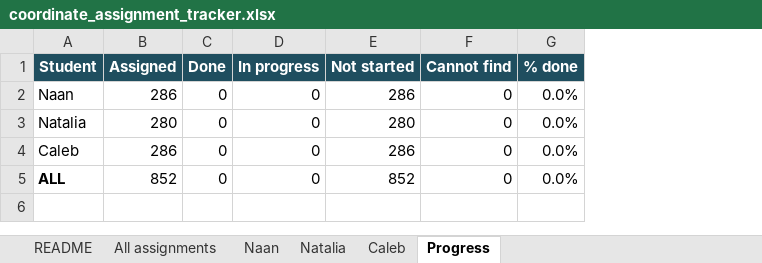
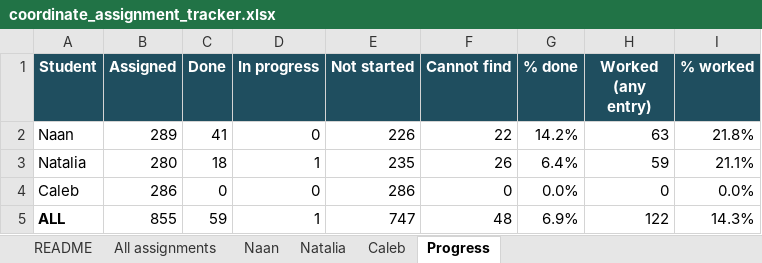
Before and after one commit to RaymondLTremblay/Global_Orchid_Pollinators, an Excel workbook: coordinate_assignment_tracker.xlsx, sheet Progress, drawn as a sheet; values as stored, in another font and other column widths than the file's, no borders; the diff names each change by its address in the sheet, - before the commit and + after, or states it on an @@ line.

```diff
--- a/coordinate_assignment_tracker.xlsx (sheet Progress)
+++ b/coordinate_assignment_tracker.xlsx (sheet Progress)
+column H (Worked (any entry)), rows 2-5: 63 | 59 | 0 | 122
+column I (% worked), rows 2-5: 21.8% | 21.1% | 0.0% | 14.3%
-B2 (Assigned): 286
+B2 (Assigned): 289
-C2 (Done): 0
+C2 (Done): 41
-E2 (Not started): 286
+E2 (Not started): 226
-F2 (Cannot find): 0
+F2 (Cannot find): 22
-G2 (% done): 0.0%
+G2 (% done): 14.2%
-C3 (Done): 0
+C3 (Done): 18
-D3 (In progress): 0
+D3 (In progress): 1
-E3 (Not started): 280
+E3 (Not started): 235
-F3 (Cannot find): 0
+F3 (Cannot find): 26
-G3 (% done): 0.0%
+G3 (% done): 6.4%
-B5 (Assigned): 852
+B5 (Assigned): 855
-C5 (Done): 0
+C5 (Done): 59
-D5 (In progress): 0
+D5 (In progress): 1
-E5 (Not started): 852
+E5 (Not started): 747
-F5 (Cannot find): 0
+F5 (Cannot find): 48
-G5 (% done): 0.0%
+G5 (% done): 6.9%
```
Also changed, not shown: sheet All assignments, sheet Naan, sheet Natalia, sheet Caleb, sheet README, formulas that keep their value, Pollination_List_MASTER.xlsx, 20 other files.
